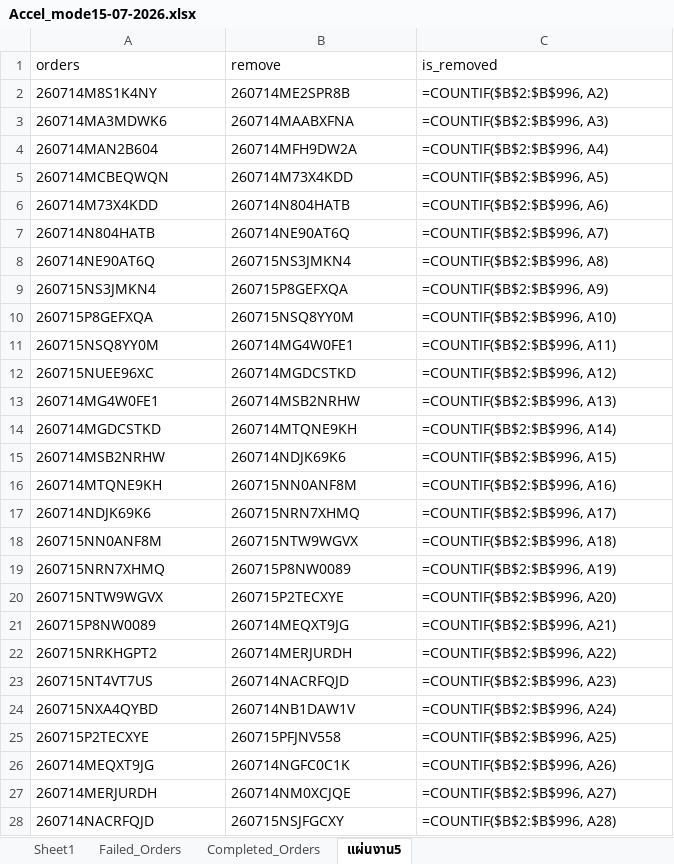
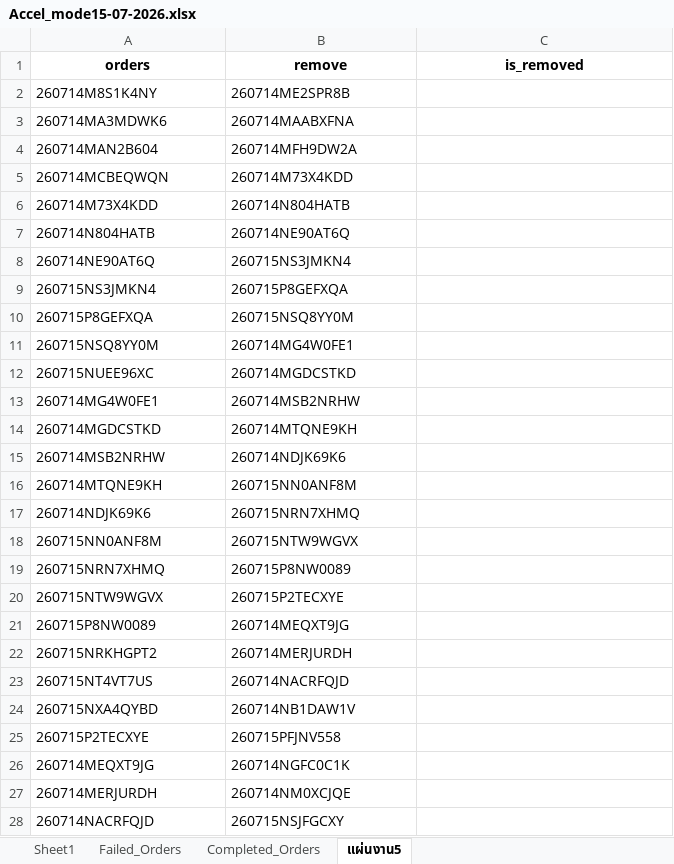
Before and after one commit to iHaveNoKnowledge/Python, an Excel workbook: projects/auto_page/autopageMKII/assets/tables/Accel_mode15-07-2026.xlsx, sheet แผ่นงาน5, drawn as a sheet; only a part is shown; values as stored, in another font and other column widths than the file's, no borders; formulas without a stored value are shown as written; the diff covers the shown part only; the diff names each change by its address in the sheet, - before the commit and + after, or states it on an @@ line.

```diff
--- a/projects/auto_page/autopageMKII/assets/tables/Accel_mode15-07-2026.xlsx (sheet แผ่นงาน5)
+++ b/projects/auto_page/autopageMKII/assets/tables/Accel_mode15-07-2026.xlsx (sheet แผ่นงาน5)
@@ A1:C1 bold: off → on, alignment: left → center @@
-C2 (is_removed): =COUNTIF($B$2:$B$996, A2)
+C2 (is_removed): (empty)
-C3 (is_removed): =COUNTIF($B$2:$B$996, A3)
+C3 (is_removed): (empty)
-C4 (is_removed): =COUNTIF($B$2:$B$996, A4)
+C4 (is_removed): (empty)
-C5 (is_removed): =COUNTIF($B$2:$B$996, A5)
+C5 (is_removed): (empty)
-C6 (is_removed): =COUNTIF($B$2:$B$996, A6)
+C6 (is_removed): (empty)
-C7 (is_removed): =COUNTIF($B$2:$B$996, A7)
+C7 (is_removed): (empty)
-C8 (is_removed): =COUNTIF($B$2:$B$996, A8)
+C8 (is_removed): (empty)
-C9 (is_removed): =COUNTIF($B$2:$B$996, A9)
+C9 (is_removed): (empty)
-C10 (is_removed): =COUNTIF($B$2:$B$996, A10)
+C10 (is_removed): (empty)
-C11 (is_removed): =COUNTIF($B$2:$B$996, A11)
+C11 (is_removed): (empty)
-C12 (is_removed): =COUNTIF($B$2:$B$996, A12)
+C12 (is_removed): (empty)
-C13 (is_removed): =COUNTIF($B$2:$B$996, A13)
+C13 (is_removed): (empty)
-C14 (is_removed): =COUNTIF($B$2:$B$996, A14)
+C14 (is_removed): (empty)
-C15 (is_removed): =COUNTIF($B$2:$B$996, A15)
+C15 (is_removed): (empty)
-C16 (is_removed): =COUNTIF($B$2:$B$996, A16)
+C16 (is_removed): (empty)
-C17 (is_removed): =COUNTIF($B$2:$B$996, A17)
+C17 (is_removed): (empty)
-C18 (is_removed): =COUNTIF($B$2:$B$996, A18)
+C18 (is_removed): (empty)
-C19 (is_removed): =COUNTIF($B$2:$B$996, A19)
+C19 (is_removed): (empty)
-C20 (is_removed): =COUNTIF($B$2:$B$996, A20)
+C20 (is_removed): (empty)
-C21 (is_removed): =COUNTIF($B$2:$B$996, A21)
+C21 (is_removed): (empty)
-C22 (is_removed): =COUNTIF($B$2:$B$996, A22)
+C22 (is_removed): (empty)
-C23 (is_removed): =COUNTIF($B$2:$B$996, A23)
+C23 (is_removed): (empty)
-C24 (is_removed): =COUNTIF($B$2:$B$996, A24)
+C24 (is_removed): (empty)
-C25 (is_removed): =COUNTIF($B$2:$B$996, A25)
+C25 (is_removed): (empty)
-C26 (is_removed): =COUNTIF($B$2:$B$996, A26)
+C26 (is_removed): (empty)
-C27 (is_removed): =COUNTIF($B$2:$B$996, A27)
+C27 (is_removed): (empty)
-C28 (is_removed): =COUNTIF($B$2:$B$996, A28)
+C28 (is_removed): (empty)
```
Also changed, not shown: 39 removed rows and 75 edited cells elsewhere in this sheet, sheet Completed_Orders, projects/auto_page/autopageMKII/assets/tables/Accel_mode1-2_07_2026.xlsx, projects/auto_page/autopageMKII/assets/tables/Accel_mode13_07_2026.xlsx, 14 other files.
